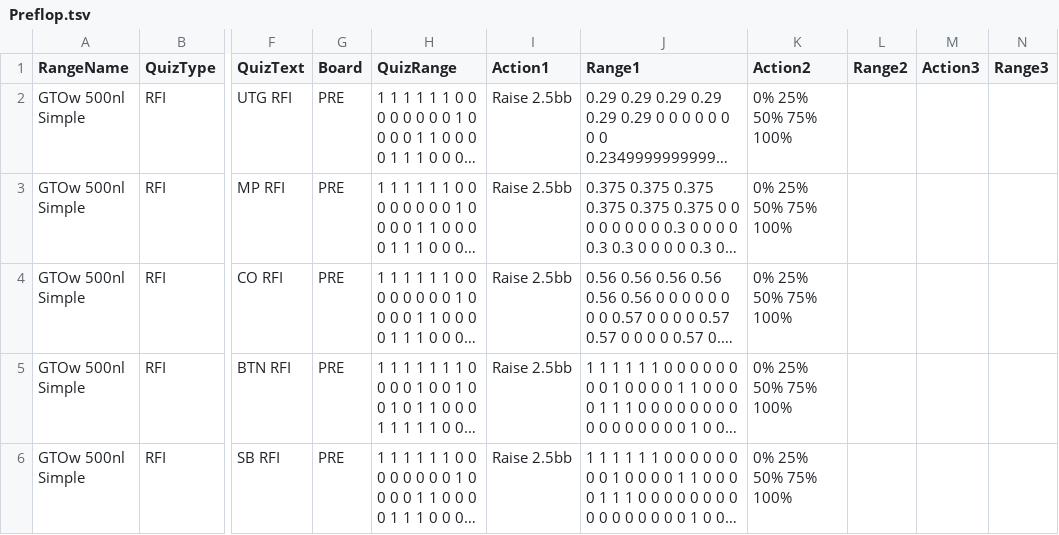
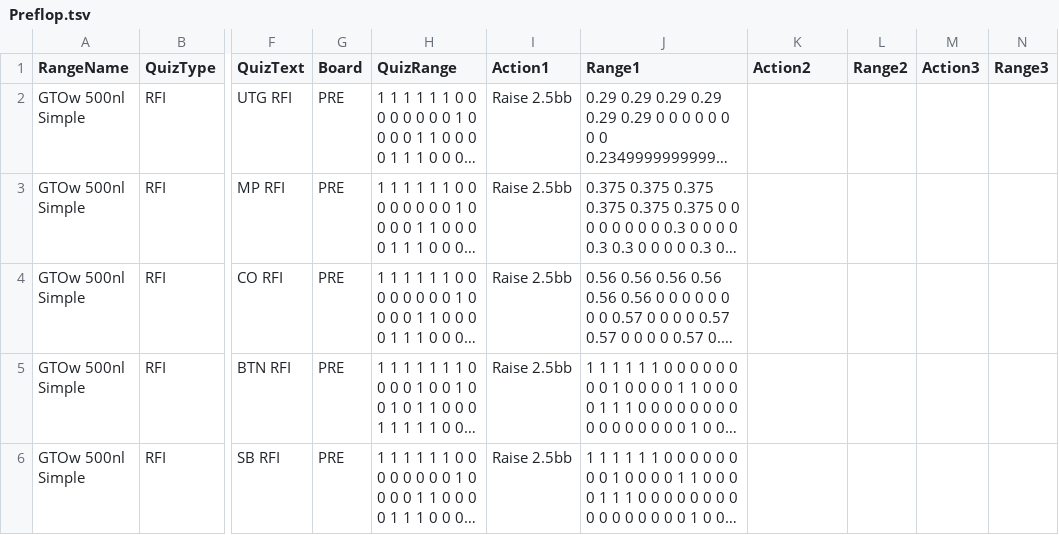
Before and after one commit to KebabServer/kebab, a TSV file: RangeTrainer/Preflop.tsv, drawn as a sheet; only a part is shown, gaps mark what is left out; long unchanged cells end in …; the diff covers the shown part only; the diff names each change by its address in the sheet, - before the commit and + after, or states it on an @@ line.

```diff
--- a/RangeTrainer/Preflop.tsv
+++ b/RangeTrainer/Preflop.tsv
-K2:K6 (Action2): 0% 25% 50% 75% 100%
+K2:K6 (Action2): (empty)
```
Also changed, not shown: 30 edited cells elsewhere in this file, 5 other files.
